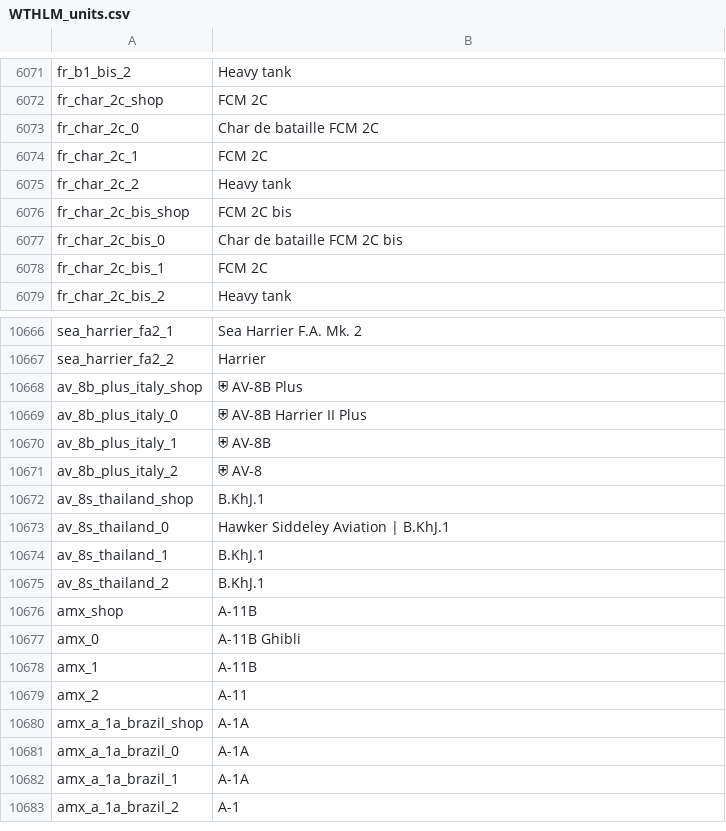
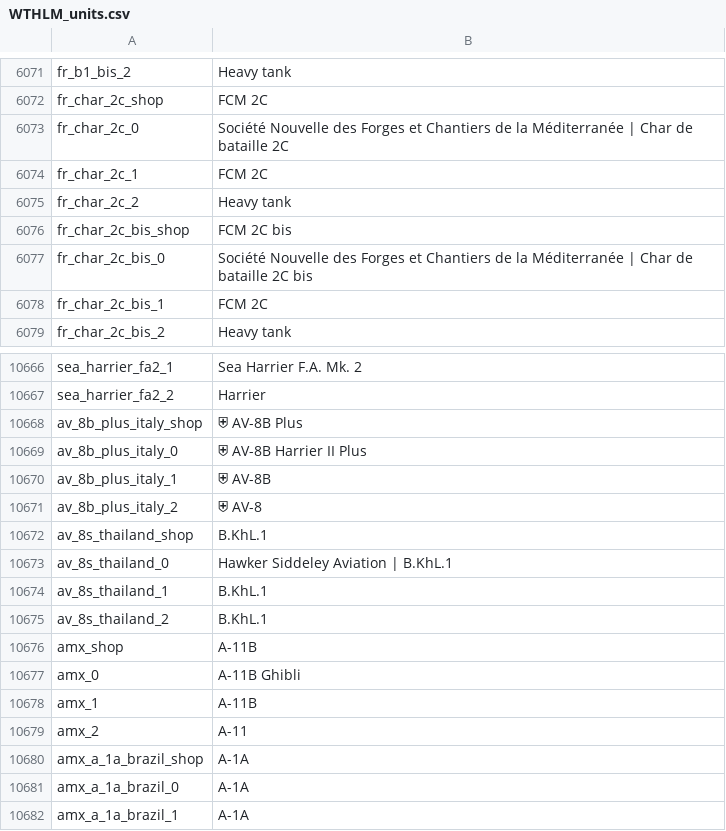
Before and after one commit to Addysaurus/lang_modding, a CSV file: WTHLM_units.csv, drawn as a sheet; only a part is shown, gaps mark what is left out; the shorter side is filled out with more unchanged rows.

```diff
--- a/WTHLM_units.csv
+++ b/WTHLM_units.csv
@@ -6072,3 +6072,3 @@ fr_b1_bis_2;Heavy tank
 fr_char_2c_shop;FCM 2C
-fr_char_2c_0;Char de bataille FCM 2C
+fr_char_2c_0;Société Nouvelle des Forges et Chantiers de la Méditerranée | Char de bataille 2C
 fr_char_2c_1;FCM 2C
@@ -6076,3 +6076,3 @@ fr_char_2c_2;Heavy tank
 fr_char_2c_bis_shop;FCM 2C bis
-fr_char_2c_bis_0;Char de bataille FCM 2C bis
+fr_char_2c_bis_0;Société Nouvelle des Forges et Chantiers de la Méditerranée | Char de bataille 2C bis
 fr_char_2c_bis_1;FCM 2C
@@ -10671,6 +10671,6 @@ av_8b_plus_italy_1;⛨ AV-8B
 av_8b_plus_italy_2;⛨ AV-8
-av_8s_thailand_shop;B.KhJ.1
-av_8s_thailand_0;Hawker Siddeley Aviation | B.KhJ.1
-av_8s_thailand_1;B.KhJ.1
-av_8s_thailand_2;B.KhJ.1
+av_8s_thailand_shop;B.KhL.1
+av_8s_thailand_0;Hawker Siddeley Aviation | B.KhL.1
+av_8s_thailand_1;B.KhL.1
+av_8s_thailand_2;B.KhL.1
 amx_shop;A-11B
```
Also changed, not shown: WTHLM_version.csv, 2 other files.
